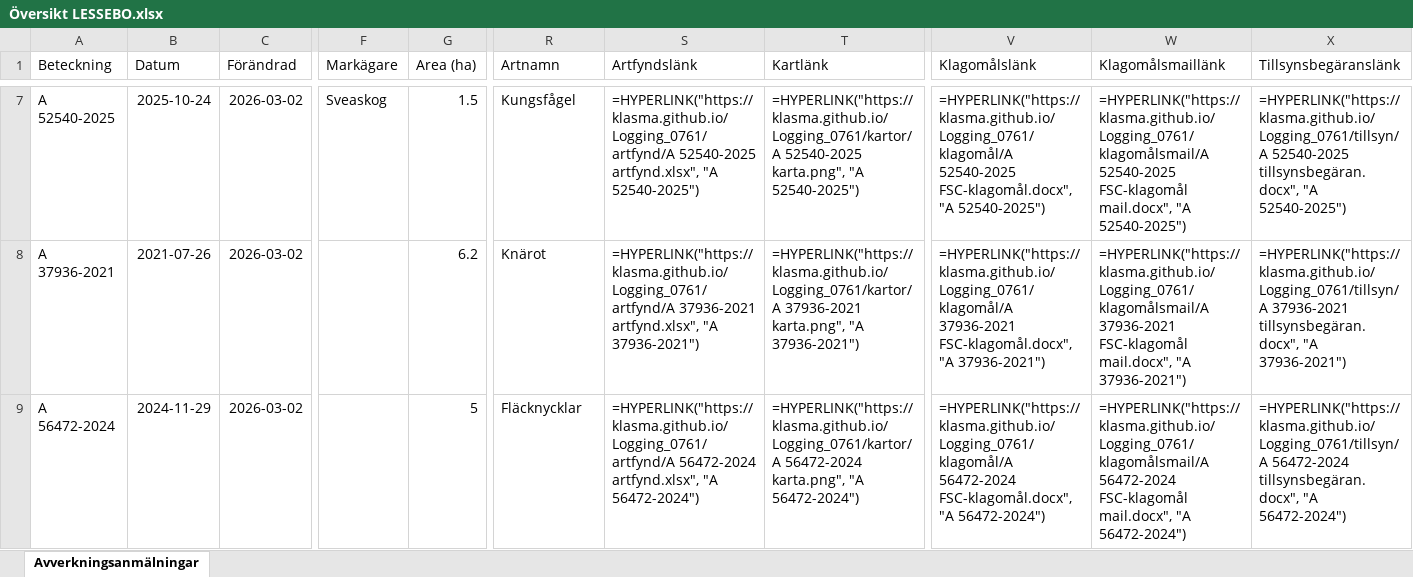
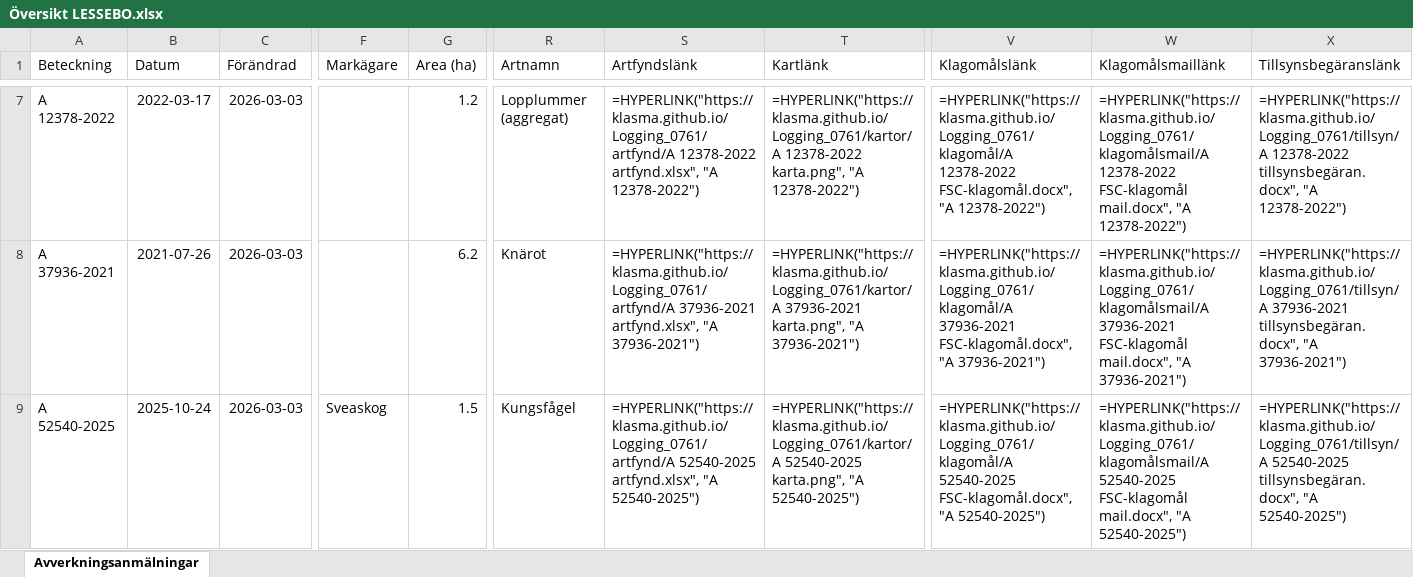
Before and after one commit to klasma/Logging_0761, an Excel workbook: Översikt LESSEBO.xlsx, sheet Avverkningsanmälningar, drawn as a sheet; only a part is shown, gaps mark what is left out; values as stored, in another font and other column widths than the file's, no borders; formulas without a stored value are shown as written; the diff covers the shown part only; the diff names each change by its address in the sheet, - before the commit and + after, or states it on an @@ line.

```diff
--- a/Översikt LESSEBO.xlsx (sheet Avverkningsanmälningar)
+++ b/Översikt LESSEBO.xlsx (sheet Avverkningsanmälningar)
-A7 (Beteckning): A 52540-2025
+A7 (Beteckning): A 12378-2022
-B7 (Datum): 2025-10-24
+B7 (Datum): 2022-03-17
-C7:C9 (Förändrad): 2026-03-02
+C7:C9 (Förändrad): 2026-03-03
-F7 (Markägare): Sveaskog
+F7 (Markägare): (empty)
-G7 (Area (ha)): 1.5
+G7 (Area (ha)): 1.2
-R7 (Artnamn): Kungsfågel
+R7 (Artnamn): Lopplummer (aggregat)
-S7 (Artfyndslänk): =HYPERLINK("https://klasma.github.io/Logging_0761/artfynd/A 52540-2025 artfynd.xlsx", "A 52540-2025")
+S7 (Artfyndslänk): =HYPERLINK("https://klasma.github.io/Logging_0761/artfynd/A 12378-2022 artfynd.xlsx", "A 12378-2022")
-T7 (Kartlänk): =HYPERLINK("https://klasma.github.io/Logging_0761/kartor/A 52540-2025 karta.png", "A 52540-2025")
+T7 (Kartlänk): =HYPERLINK("https://klasma.github.io/Logging_0761/kartor/A 12378-2022 karta.png", "A 12378-2022")
-V7 (Klagomålslänk): =HYPERLINK("https://klasma.github.io/Logging_0761/klagomål/A 52540-2025 FSC-klagomål.docx", "A 52540-2025")
+V7 (Klagomålslänk): =HYPERLINK("https://klasma.github.io/Logging_0761/klagomål/A 12378-2022 FSC-klagomål.docx", "A 12378-2022")
-W7 (Klagomålsmaillänk): =HYPERLINK("https://klasma.github.io/Logging_0761/klagomålsmail/A 52540-2025 FSC-klagomål mail.docx", "A 52540-2025")
+W7 (Klagomålsmaillänk): =HYPERLINK("https://klasma.github.io/Logging_0761/klagomålsmail/A 12378-2022 FSC-klagomål mail.docx", "A 12378-2022")
-X7 (Tillsynsbegäranslänk): =HYPERLINK("https://klasma.github.io/Logging_0761/tillsyn/A 52540-2025 tillsynsbegäran.docx", "A 52540-2025")
+X7 (Tillsynsbegäranslänk): =HYPERLINK("https://klasma.github.io/Logging_0761/tillsyn/A 12378-2022 tillsynsbegäran.docx", "A 12378-2022")
-A9 (Beteckning): A 56472-2024
+A9 (Beteckning): A 52540-2025
-B9 (Datum): 2024-11-29
+B9 (Datum): 2025-10-24
-F9 (Markägare): (empty)
+F9 (Markägare): Sveaskog
-G9 (Area (ha)): 5
+G9 (Area (ha)): 1.5
-R9 (Artnamn): Fläcknycklar
+R9 (Artnamn): Kungsfågel
-S9 (Artfyndslänk): =HYPERLINK("https://klasma.github.io/Logging_0761/artfynd/A 56472-2024 artfynd.xlsx", "A 56472-2024")
+S9 (Artfyndslänk): =HYPERLINK("https://klasma.github.io/Logging_0761/artfynd/A 52540-2025 artfynd.xlsx", "A 52540-2025")
-T9 (Kartlänk): =HYPERLINK("https://klasma.github.io/Logging_0761/kartor/A 56472-2024 karta.png", "A 56472-2024")
+T9 (Kartlänk): =HYPERLINK("https://klasma.github.io/Logging_0761/kartor/A 52540-2025 karta.png", "A 52540-2025")
-V9 (Klagomålslänk): =HYPERLINK("https://klasma.github.io/Logging_0761/klagomål/A 56472-2024 FSC-klagomål.docx", "A 56472-2024")
+V9 (Klagomålslänk): =HYPERLINK("https://klasma.github.io/Logging_0761/klagomål/A 52540-2025 FSC-klagomål.docx", "A 52540-2025")
-W9 (Klagomålsmaillänk): =HYPERLINK("https://klasma.github.io/Logging_0761/klagomålsmail/A 56472-2024 FSC-klagomål mail.docx", "A 56472-2024")
+W9 (Klagomålsmaillänk): =HYPERLINK("https://klasma.github.io/Logging_0761/klagomålsmail/A 52540-2025 FSC-klagomål mail.docx", "A 52540-2025")
-X9 (Tillsynsbegäranslänk): =HYPERLINK("https://klasma.github.io/Logging_0761/tillsyn/A 56472-2024 tillsynsbegäran.docx", "A 56472-2024")
+X9 (Tillsynsbegäranslänk): =HYPERLINK("https://klasma.github.io/Logging_0761/tillsyn/A 52540-2025 tillsynsbegäran.docx", "A 52540-2025")
```
Also changed, not shown: 1208 edited cells elsewhere in this sheet, artfynd/A 18959-2021 artfynd.xlsx, artfynd/A 18960-2021 artfynd.xlsx, 50 other files.
